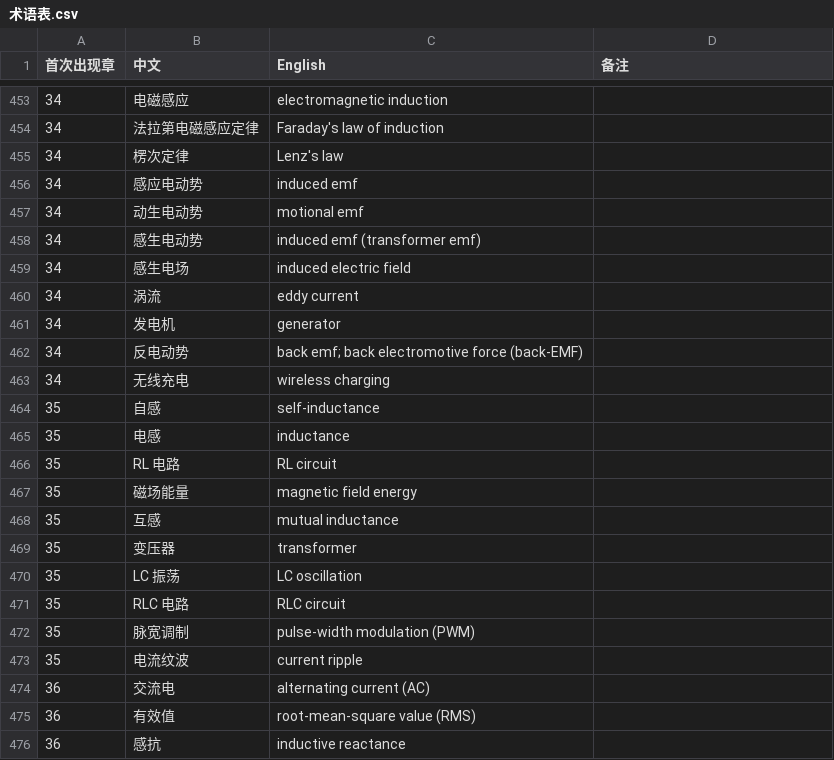
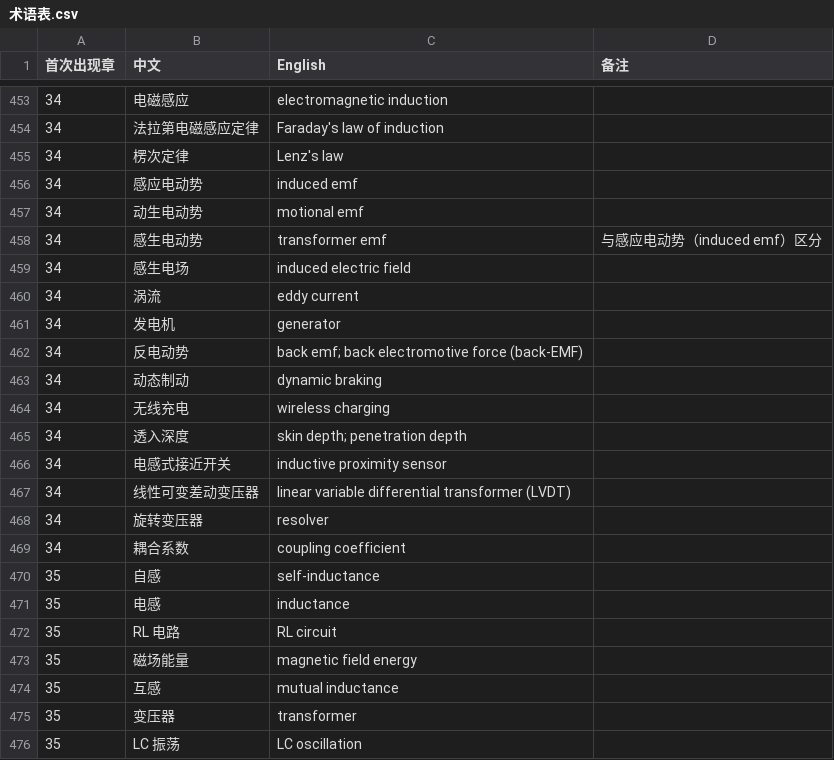
Before and after one commit to eddiezgq/WenQuest, a CSV file: textbook/physics/conventions/术语表.csv, drawn as a sheet; only a part is shown, gaps mark what is left out; the shorter side is filled out with more unchanged rows.

```diff
--- a/textbook/physics/conventions/术语表.csv
+++ b/textbook/physics/conventions/术语表.csv
@@ -457,3 +457,3 @@
 34,动生电动势,motional emf,
-34,感生电动势,induced emf (transformer emf),
+34,感生电动势,transformer emf,与感应电动势（induced emf）区分
 34,感生电场,induced electric field,
@@ -462,3 +462,9 @@
 34,反电动势,back emf; back electromotive force (back-EMF),
+34,动态制动,dynamic braking,
 34,无线充电,wireless charging,
+34,透入深度,skin depth; penetration depth,
+34,电感式接近开关,inductive proximity sensor,
+34,线性可变差动变压器,linear variable differential transformer (LVDT),
+34,旋转变压器,resolver,
+34,耦合系数,coupling coefficient,
 35,自感,self-inductance,
```
Also changed, not shown: 32 other files.
